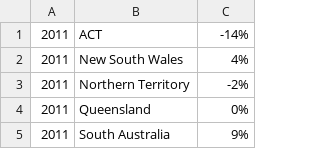
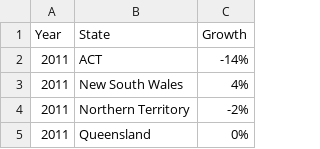
Before and after one commit to AthanV/FIT3179_Vis2, a CSV file: Assignment 2/DataSets/BumpChart.csv, drawn as a sheet; only a part is shown; the shorter side is filled out with more unchanged rows.

Commit message:
Update BumpChart.csv

```diff
--- a/Assignment 2/DataSets/BumpChart.csv
+++ b/Assignment 2/DataSets/BumpChart.csv
@@ -1 +1,2 @@
+Year,State,Growth
 2011,ACT,-14%
```
